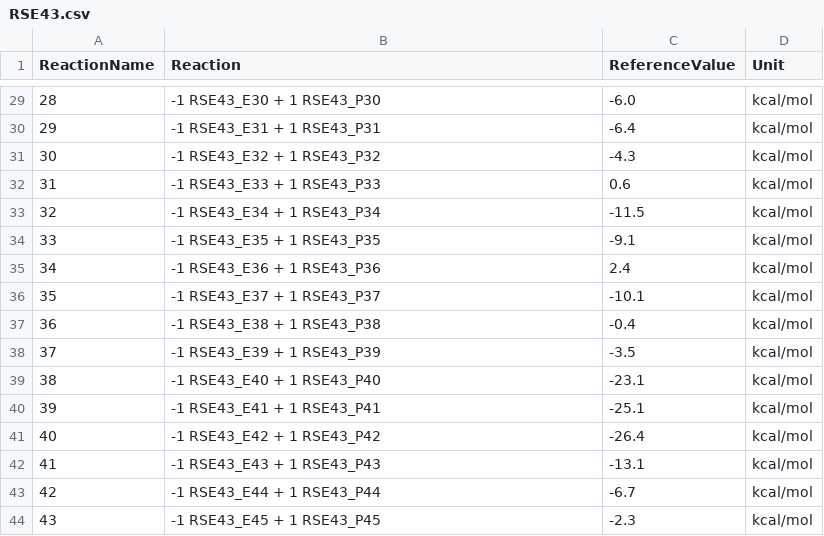
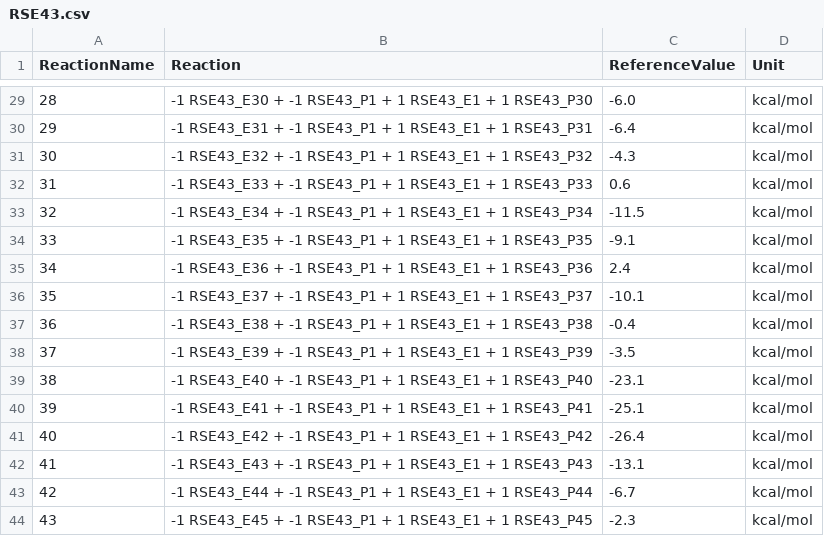
Before and after one commit to foxtran/gmtkn55-rs, a CSV file: data/databases/RSE43.csv, drawn as a sheet; only a part is shown, gaps mark what is left out; the diff covers the shown part only.

```diff
--- a/data/databases/RSE43.csv
+++ b/data/databases/RSE43.csv
@@ -29,16 +29,16 @@ ReactionName;Reaction;ReferenceValue;Unit
-28;-1 RSE43_E30 + 1 RSE43_P30;-6.0;kcal/mol
-29;-1 RSE43_E31 + 1 RSE43_P31;-6.4;kcal/mol
-30;-1 RSE43_E32 + 1 RSE43_P32;-4.3;kcal/mol
-31;-1 RSE43_E33 + 1 RSE43_P33;0.6;kcal/mol
-32;-1 RSE43_E34 + 1 RSE43_P34;-11.5;kcal/mol
-33;-1 RSE43_E35 + 1 RSE43_P35;-9.1;kcal/mol
-34;-1 RSE43_E36 + 1 RSE43_P36;2.4;kcal/mol
-35;-1 RSE43_E37 + 1 RSE43_P37;-10.1;kcal/mol
-36;-1 RSE43_E38 + 1 RSE43_P38;-0.4;kcal/mol
-37;-1 RSE43_E39 + 1 RSE43_P39;-3.5;kcal/mol
-38;-1 RSE43_E40 + 1 RSE43_P40;-23.1;kcal/mol
-39;-1 RSE43_E41 + 1 RSE43_P41;-25.1;kcal/mol
-40;-1 RSE43_E42 + 1 RSE43_P42;-26.4;kcal/mol
-41;-1 RSE43_E43 + 1 RSE43_P43;-13.1;kcal/mol
-42;-1 RSE43_E44 + 1 RSE43_P44;-6.7;kcal/mol
-43;-1 RSE43_E45 + 1 RSE43_P45;-2.3;kcal/mol
+28;-1 RSE43_E30 + -1 RSE43_P1 + 1 RSE43_E1 + 1 RSE43_P30;-6.0;kcal/mol
+29;-1 RSE43_E31 + -1 RSE43_P1 + 1 RSE43_E1 + 1 RSE43_P31;-6.4;kcal/mol
+30;-1 RSE43_E32 + -1 RSE43_P1 + 1 RSE43_E1 + 1 RSE43_P32;-4.3;kcal/mol
+31;-1 RSE43_E33 + -1 RSE43_P1 + 1 RSE43_E1 + 1 RSE43_P33;0.6;kcal/mol
+32;-1 RSE43_E34 + -1 RSE43_P1 + 1 RSE43_E1 + 1 RSE43_P34;-11.5;kcal/mol
+33;-1 RSE43_E35 + -1 RSE43_P1 + 1 RSE43_E1 + 1 RSE43_P35;-9.1;kcal/mol
+34;-1 RSE43_E36 + -1 RSE43_P1 + 1 RSE43_E1 + 1 RSE43_P36;2.4;kcal/mol
+35;-1 RSE43_E37 + -1 RSE43_P1 + 1 RSE43_E1 + 1 RSE43_P37;-10.1;kcal/mol
+36;-1 RSE43_E38 + -1 RSE43_P1 + 1 RSE43_E1 + 1 RSE43_P38;-0.4;kcal/mol
+37;-1 RSE43_E39 + -1 RSE43_P1 + 1 RSE43_E1 + 1 RSE43_P39;-3.5;kcal/mol
+38;-1 RSE43_E40 + -1 RSE43_P1 + 1 RSE43_E1 + 1 RSE43_P40;-23.1;kcal/mol
+39;-1 RSE43_E41 + -1 RSE43_P1 + 1 RSE43_E1 + 1 RSE43_P41;-25.1;kcal/mol
+40;-1 RSE43_E42 + -1 RSE43_P1 + 1 RSE43_E1 + 1 RSE43_P42;-26.4;kcal/mol
+41;-1 RSE43_E43 + -1 RSE43_P1 + 1 RSE43_E1 + 1 RSE43_P43;-13.1;kcal/mol
+42;-1 RSE43_E44 + -1 RSE43_P1 + 1 RSE43_E1 + 1 RSE43_P44;-6.7;kcal/mol
+43;-1 RSE43_E45 + -1 RSE43_P1 + 1 RSE43_E1 + 1 RSE43_P45;-2.3;kcal/mol
```
Also changed, not shown: 27 edited cells elsewhere in this file.
